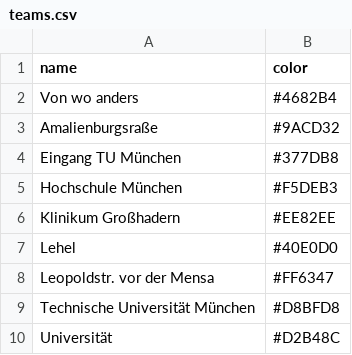
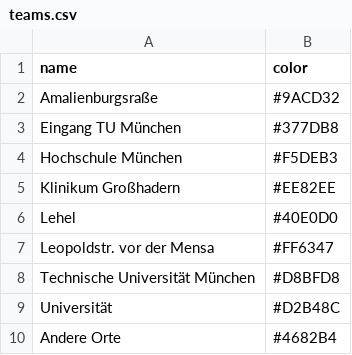
Before and after one commit to bAckmumu/info-vis-2016, a CSV file: data/teams.csv, drawn as a sheet.

```diff
--- a/data/teams.csv
+++ b/data/teams.csv
@@ -1,3 +1,2 @@
 name,color
-Von wo anders,#4682B4
 Amalienburgsraße,#9ACD32
@@ -10 +9,2 @@ Technische Universität München,#D8BFD8
 Universität,#D2B48C
+Andere Orte,#4682B4
```
Also changed, not shown: 19 other files.
